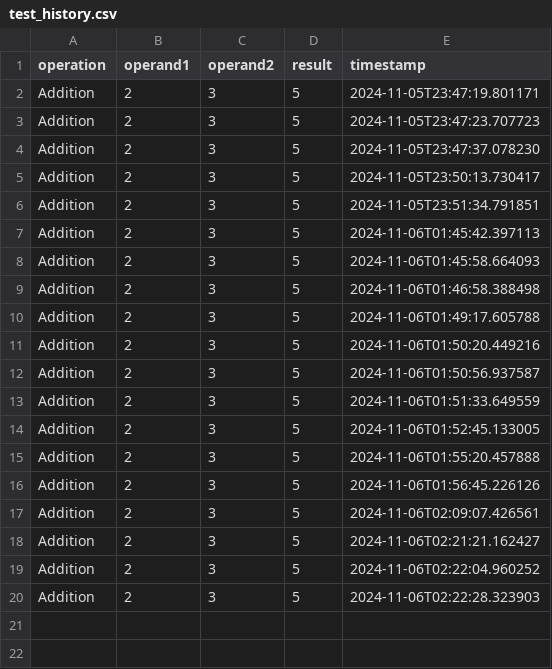
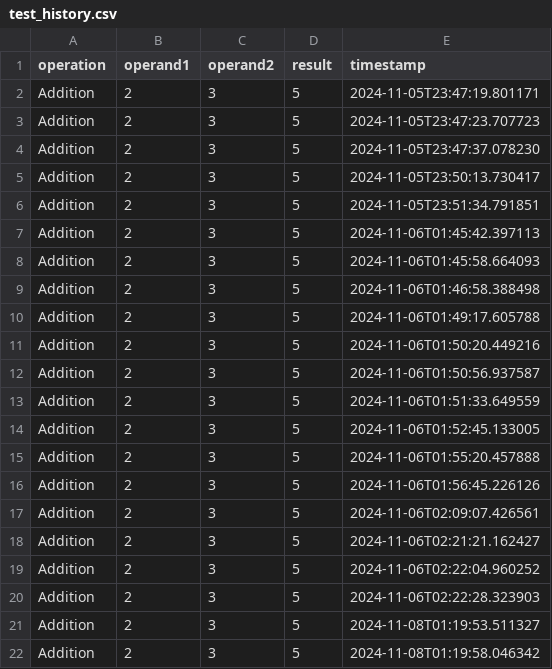
Before and after one commit to tk385/Calculator_with_adv_features, a CSV file: test_history/test_history.csv, drawn as a sheet.

```diff
--- a/test_history/test_history.csv
+++ b/test_history/test_history.csv
@@ -20 +20,3 @@ Addition,2,3,5,2024-11-06T02:22:04.960252
 Addition,2,3,5,2024-11-06T02:22:28.323903
+Addition,2,3,5,2024-11-08T01:19:53.511327
+Addition,2,3,5,2024-11-08T01:19:58.046342
```
Also changed, not shown: history/calculator_history.csv, 4 other files.
